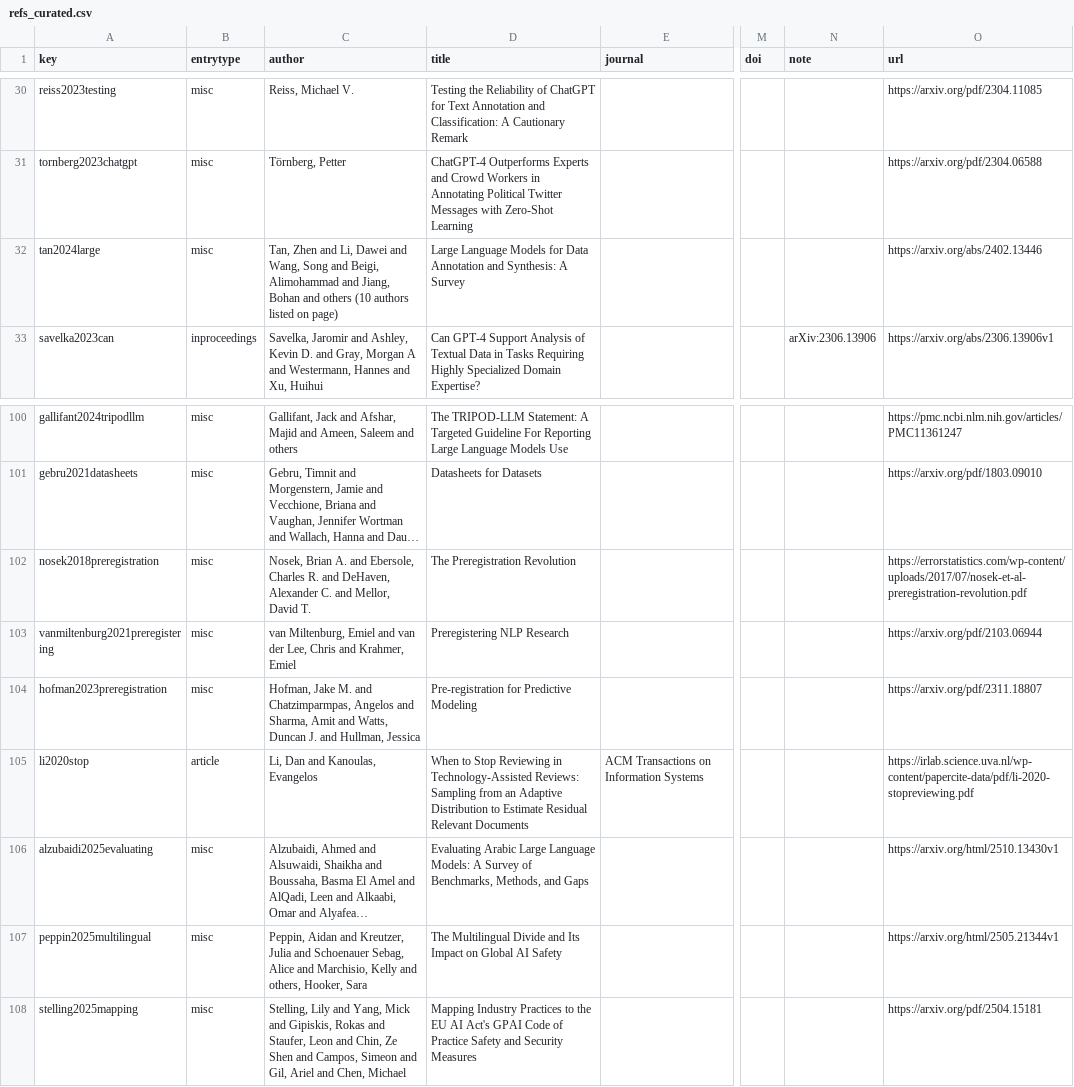
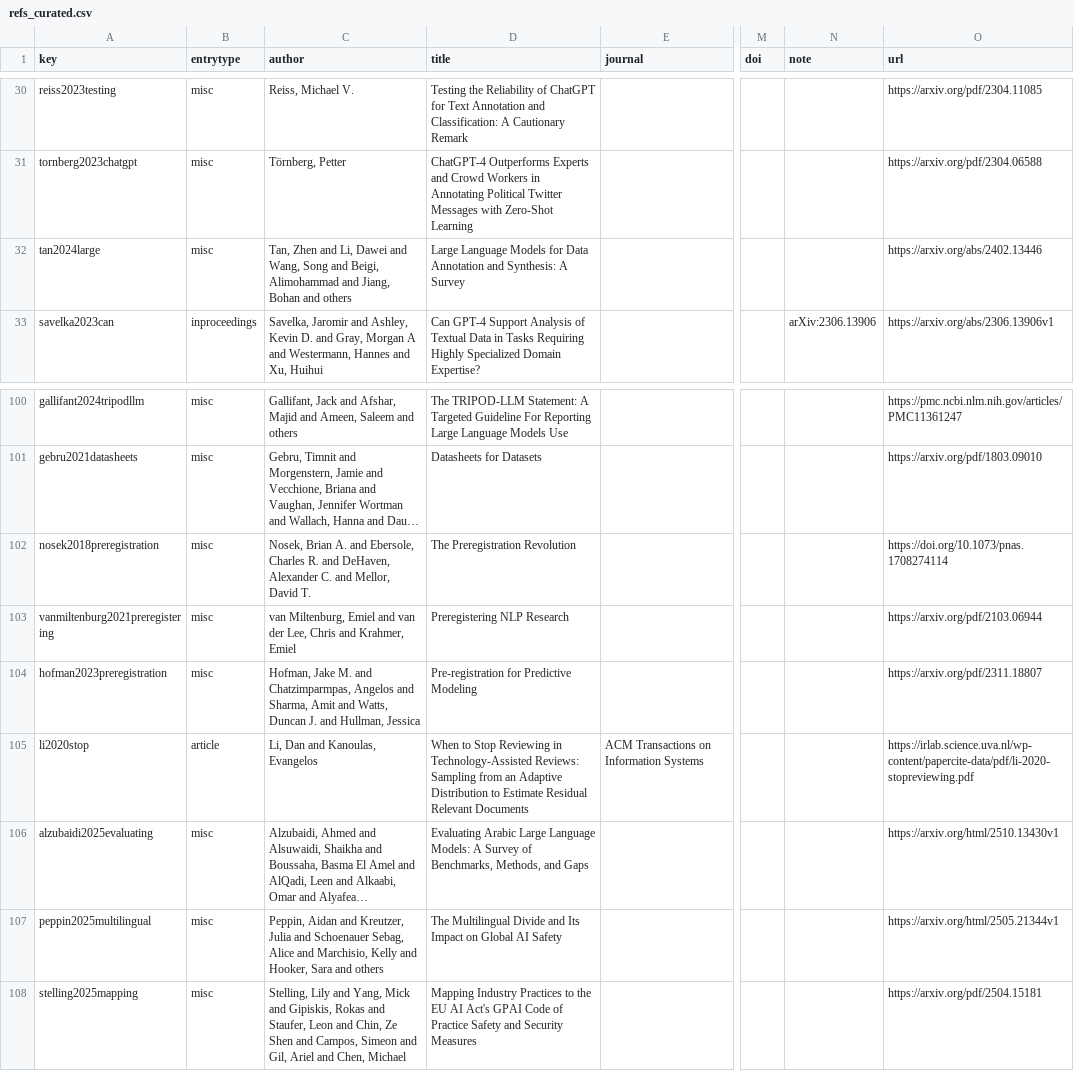
Before and after one commit to hudasol/ikhtibar, a CSV file: data/paper/refs_curated.csv, drawn as a sheet; only a part is shown, gaps mark what is left out; long unchanged cells end in …; the diff names each change by its address in the sheet, - before the commit and + after, or states it on an @@ line.

Commit message:
Correct three curated reference entries

```diff
--- a/data/paper/refs_curated.csv
+++ b/data/paper/refs_curated.csv
-C32 (author): …and others (10 authors listed on page)
+C32 (author): …and others
-O102 (url): https://errorstatistics.com/wp-content/uploads/2017/07/nosek-et-al-preregistration-revolution.pdf
+O102 (url): https://doi.org/10.1073/pnas.1708274114
-C107 (author): …Kelly and others, Hooker, Sara
+C107 (author): …Kelly and Hooker, Sara and others
```
